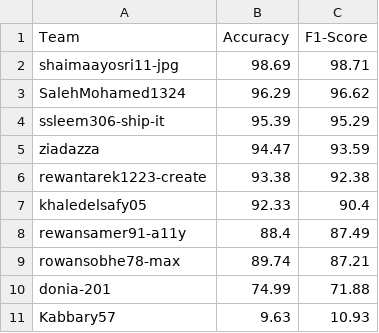
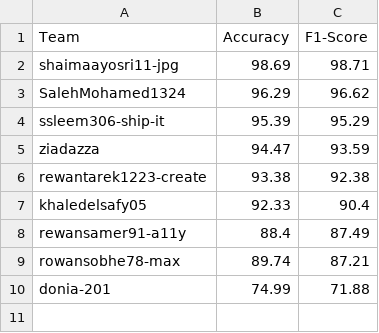
Before and after one commit to RaneemAbdullah-77/PLT, a CSV file: final_leaderboard.csv, drawn as a sheet.

Commit message:
Update final_leaderboard.csv

```diff
--- a/final_leaderboard.csv
+++ b/final_leaderboard.csv
@@ -10,2 +10 @@ rowansobhe78-max,89.74,87.21
 donia-201,74.99,71.88
-Kabbary57,9.63,10.93
```
